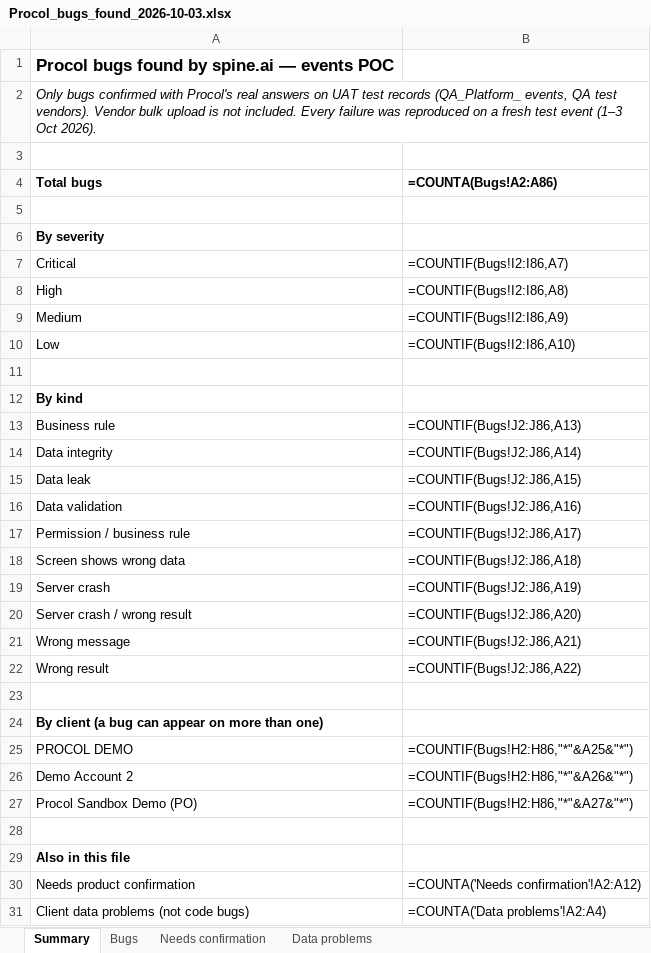
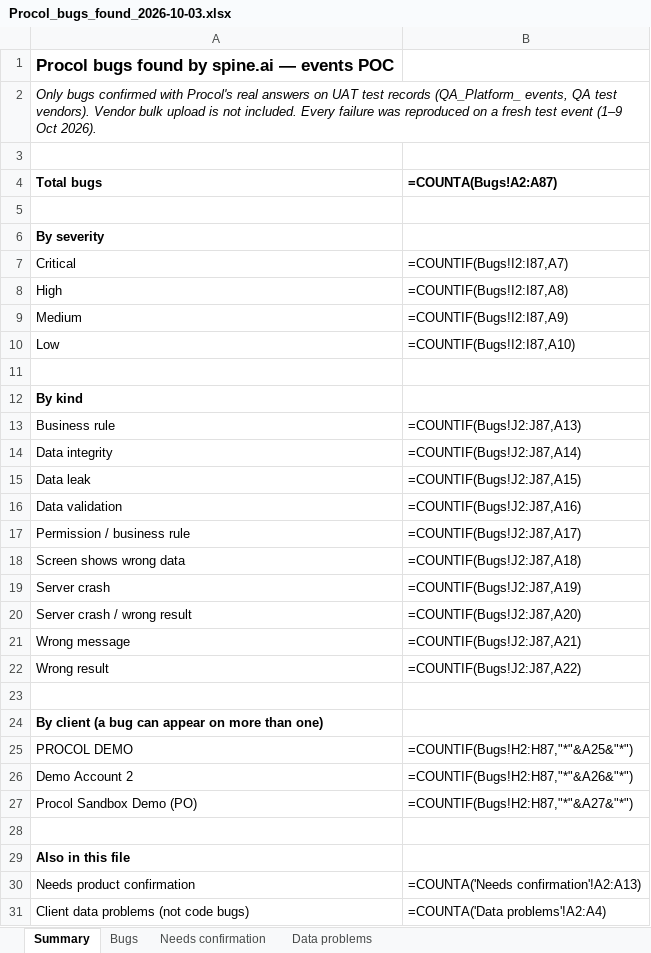
Before and after one commit to animeshsharma-svg/spine.ai, an Excel workbook: docs/bugs/Procol_bugs_found_2026-10-03.xlsx, sheet Summary, drawn as a sheet; values as stored, in another font and other column widths than the file's, no borders; formulas without a stored value are shown as written; the diff names each change by its address in the sheet, - before the commit and + after, or states it on an @@ line.

```diff
--- a/docs/bugs/Procol_bugs_found_2026-10-03.xlsx (sheet Summary)
+++ b/docs/bugs/Procol_bugs_found_2026-10-03.xlsx (sheet Summary)
-A2 (Total bugs): …test event (1–3 Oct 2026).
+A2 (Total bugs): …test event (1–9 Oct 2026).
-B4: =COUNTA(Bugs!A2:A86)
+B4: =COUNTA(Bugs!A2:A87)
-B7 (=COUNTA(Bugs!A2:A87)): =COUNTIF(Bugs!I2:I86,A7)
+B7 (=COUNTA(Bugs!A2:A87)): =COUNTIF(Bugs!I2:I87,A7)
-B8 (=COUNTA(Bugs!A2:A87)): =COUNTIF(Bugs!I2:I86,A8)
+B8 (=COUNTA(Bugs!A2:A87)): =COUNTIF(Bugs!I2:I87,A8)
-B9 (=COUNTA(Bugs!A2:A87)): =COUNTIF(Bugs!I2:I86,A9)
+B9 (=COUNTA(Bugs!A2:A87)): =COUNTIF(Bugs!I2:I87,A9)
-B10 (=COUNTA(Bugs!A2:A87)): =COUNTIF(Bugs!I2:I86,A10)
+B10 (=COUNTA(Bugs!A2:A87)): =COUNTIF(Bugs!I2:I87,A10)
-B13 (=COUNTA(Bugs!A2:A87)): =COUNTIF(Bugs!J2:J86,A13)
+B13 (=COUNTA(Bugs!A2:A87)): =COUNTIF(Bugs!J2:J87,A13)
-B14 (=COUNTA(Bugs!A2:A87)): =COUNTIF(Bugs!J2:J86,A14)
+B14 (=COUNTA(Bugs!A2:A87)): =COUNTIF(Bugs!J2:J87,A14)
-B15 (=COUNTA(Bugs!A2:A87)): =COUNTIF(Bugs!J2:J86,A15)
+B15 (=COUNTA(Bugs!A2:A87)): =COUNTIF(Bugs!J2:J87,A15)
-B16 (=COUNTA(Bugs!A2:A87)): =COUNTIF(Bugs!J2:J86,A16)
+B16 (=COUNTA(Bugs!A2:A87)): =COUNTIF(Bugs!J2:J87,A16)
-B17 (=COUNTA(Bugs!A2:A87)): =COUNTIF(Bugs!J2:J86,A17)
+B17 (=COUNTA(Bugs!A2:A87)): =COUNTIF(Bugs!J2:J87,A17)
-B18 (=COUNTA(Bugs!A2:A87)): =COUNTIF(Bugs!J2:J86,A18)
+B18 (=COUNTA(Bugs!A2:A87)): =COUNTIF(Bugs!J2:J87,A18)
-B19 (=COUNTA(Bugs!A2:A87)): =COUNTIF(Bugs!J2:J86,A19)
+B19 (=COUNTA(Bugs!A2:A87)): =COUNTIF(Bugs!J2:J87,A19)
-B20 (=COUNTA(Bugs!A2:A87)): =COUNTIF(Bugs!J2:J86,A20)
+B20 (=COUNTA(Bugs!A2:A87)): =COUNTIF(Bugs!J2:J87,A20)
-B21 (=COUNTA(Bugs!A2:A87)): =COUNTIF(Bugs!J2:J86,A21)
+B21 (=COUNTA(Bugs!A2:A87)): =COUNTIF(Bugs!J2:J87,A21)
-B22 (=COUNTA(Bugs!A2:A87)): =COUNTIF(Bugs!J2:J86,A22)
+B22 (=COUNTA(Bugs!A2:A87)): =COUNTIF(Bugs!J2:J87,A22)
-B25 (=COUNTA(Bugs!A2:A87)): =COUNTIF(Bugs!H2:H86,"*"&A25&"*")
+B25 (=COUNTA(Bugs!A2:A87)): =COUNTIF(Bugs!H2:H87,"*"&A25&"*")
-B26 (=COUNTA(Bugs!A2:A87)): =COUNTIF(Bugs!H2:H86,"*"&A26&"*")
+B26 (=COUNTA(Bugs!A2:A87)): =COUNTIF(Bugs!H2:H87,"*"&A26&"*")
-B27 (=COUNTA(Bugs!A2:A87)): =COUNTIF(Bugs!H2:H86,"*"&A27&"*")
+B27 (=COUNTA(Bugs!A2:A87)): =COUNTIF(Bugs!H2:H87,"*"&A27&"*")
-B30 (=COUNTA(Bugs!A2:A87)): =COUNTA('Needs confirmation'!A2:A12)
+B30 (=COUNTA(Bugs!A2:A87)): =COUNTA('Needs confirmation'!A2:A13)
```
Also changed, not shown: sheet Bugs, sheet Needs confirmation, 19 other files.
